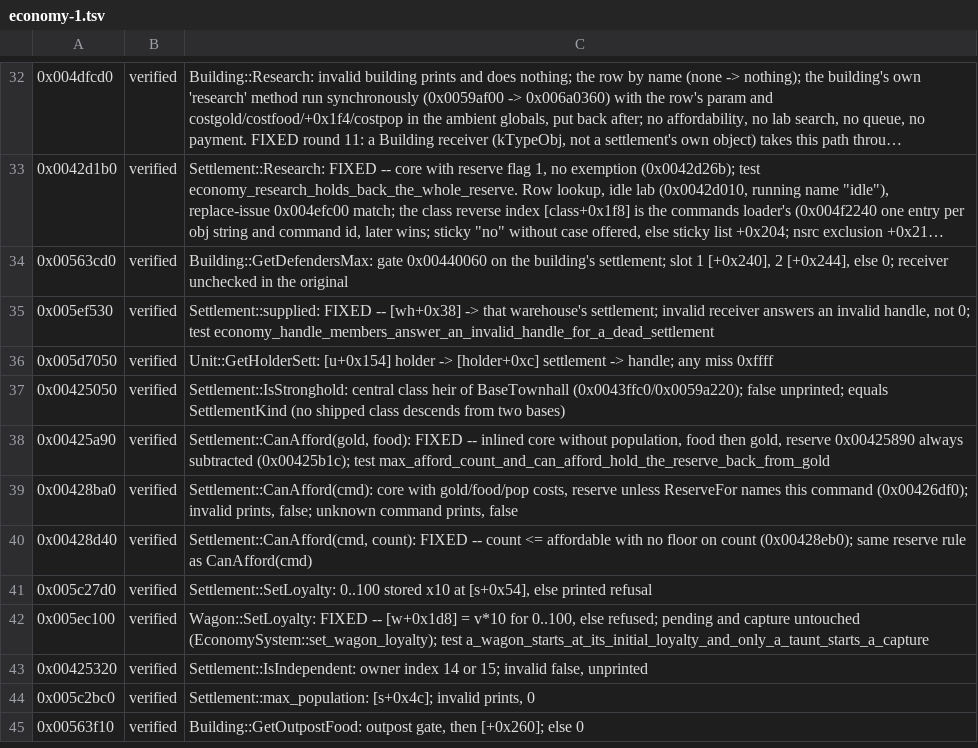
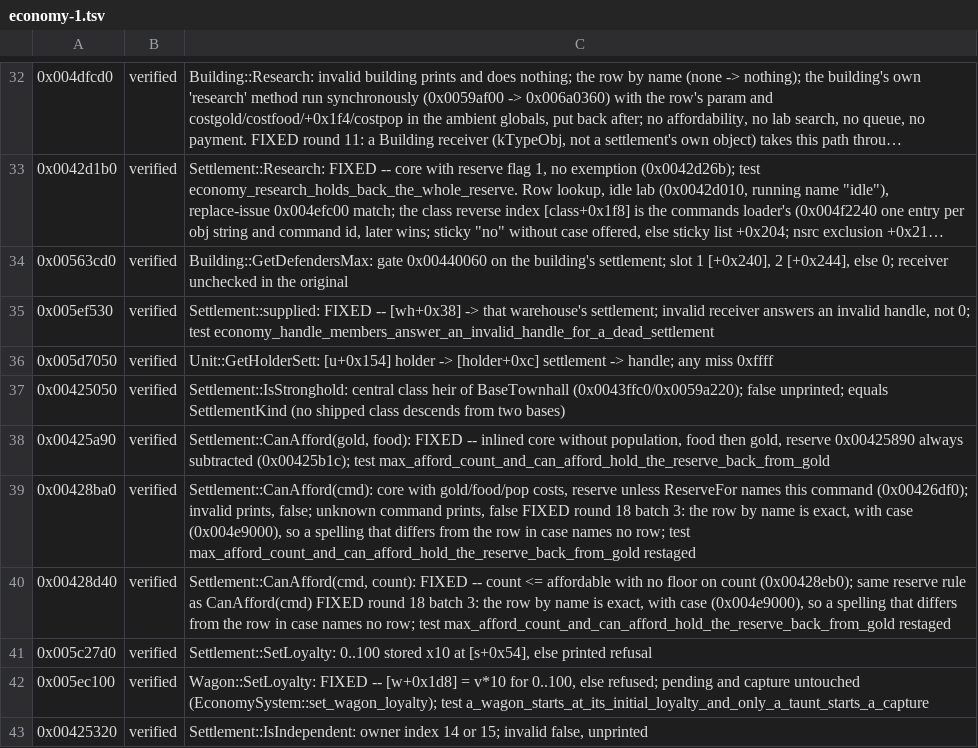
Before and after one commit to alesdi/imperivm-reforged, a TSV file: docs/audit/status/economy-1.tsv, drawn as a sheet; only a part is shown, gaps mark what is left out; the shorter side is filled out with more unchanged rows; long unchanged cells end in ….

```diff
--- a/docs/audit/status/economy-1.tsv
+++ b/docs/audit/status/economy-1.tsv
@@ -38,4 +38,4 @@
 0x00425a90	verified	Settlement::CanAfford(gold, food): FIXED -- inlined core without population, food then gold, reserve 0x00425890 always subtracted (0x00425b1c); test max_afford_count_and_can_afford_hold_the_reserve_back_from_gold
-0x00428ba0	verified	Settlement::CanAfford(cmd): core with gold/food/pop costs, reserve unless ReserveFor names this command (0x00426df0); invalid prints, false; unknown command prints, false
-0x00428d40	verified	Settlement::CanAfford(cmd, count): FIXED -- count <= affordable with no floor on count (0x00428eb0); same reserve rule as CanAfford(cmd)
+0x00428ba0	verified	Settlement::CanAfford(cmd): core with gold/food/pop costs, reserve unless ReserveFor names this command (0x00426df0); invalid prints, false; unknown command prints, false FIXED round 18 batch 3: the row by name is exact, with case (0x004e9000), so a spelling that differs from the row in case names no row; test max_afford_count_and_can_afford_hold_the_reserve_back_from_gold restaged
+0x00428d40	verified	Settlement::CanAfford(cmd, count): FIXED -- count <= affordable with no floor on count (0x00428eb0); same reserve rule as CanAfford(cmd) FIXED round 18 batch 3: the row by name is exact, with case (0x004e9000), so a spelling that differs from the row in case names no row; test max_afford_count_and_can_afford_hold_the_reserve_back_from_gold restaged
 0x005c27d0	verified	Settlement::SetLoyalty: 0..100 stored x10 at [s+0x54], else printed refusal
```
Also changed, not shown: docs/audit/status/command.tsv, docs/audit/status/economy-2.tsv, 1 other file.
